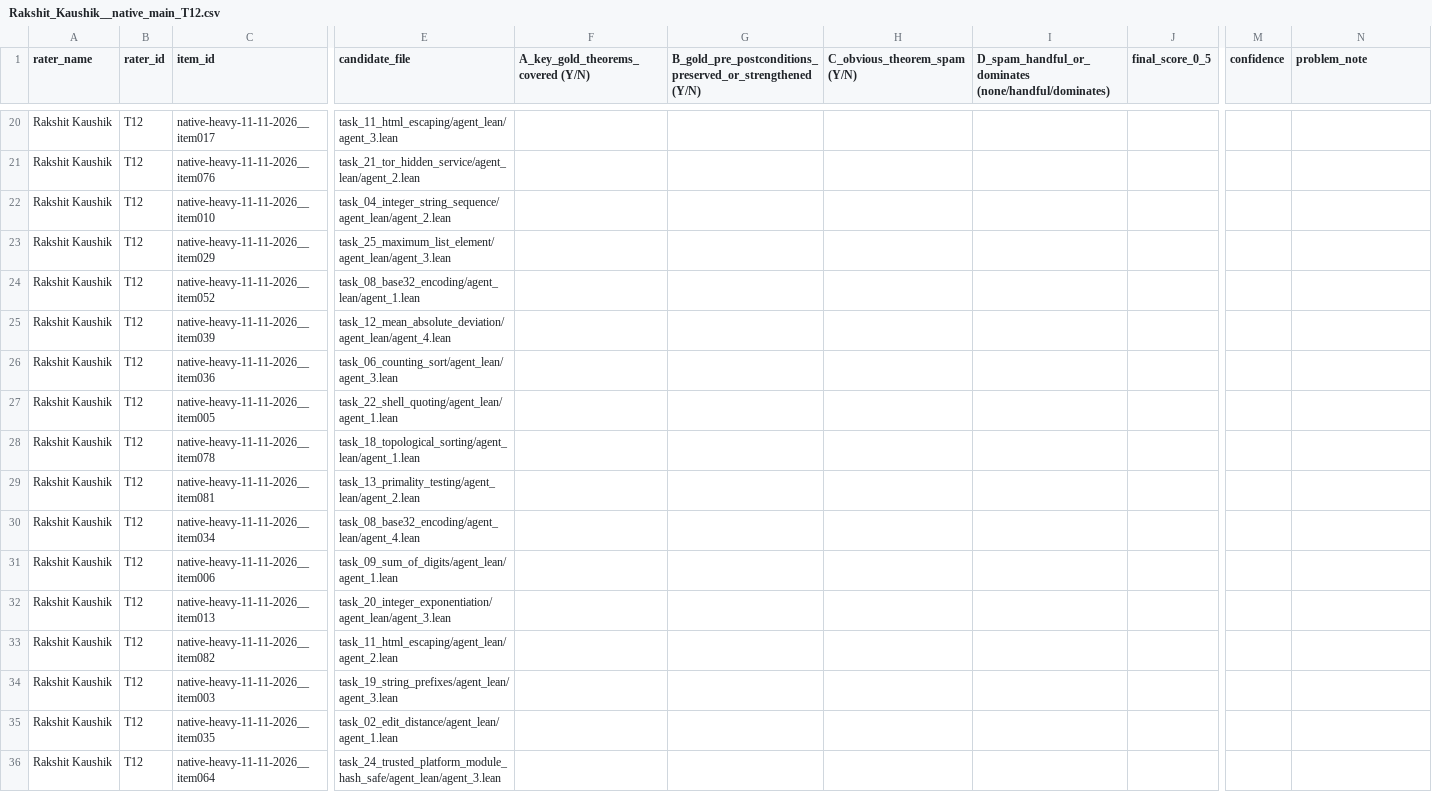
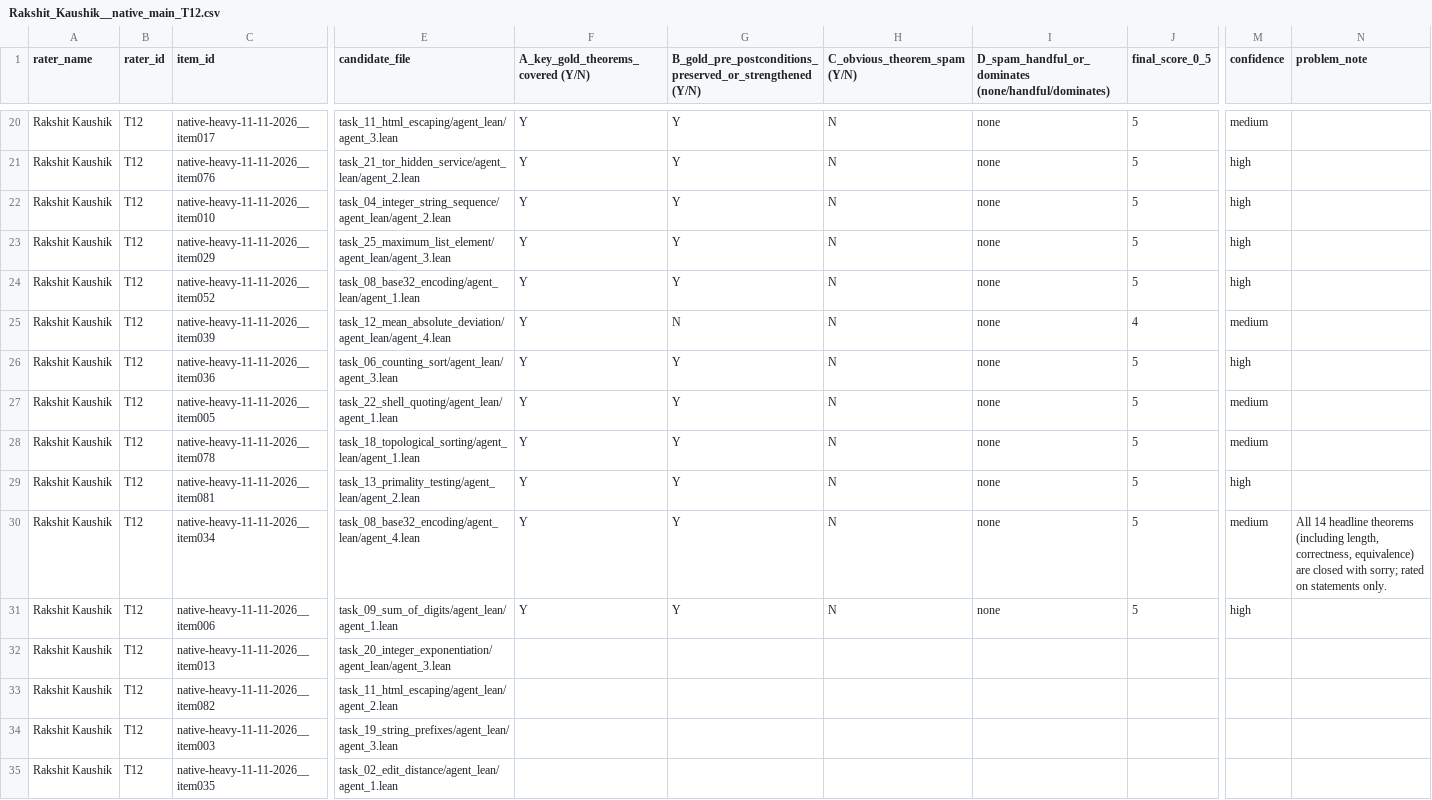
Before and after one commit to brando90/trustworthy-theorem-judges, a CSV file: experiments/09_prepare_packets_and_collect_human_ratings_start_28Sep2026/ratings/Rakshit_Kaushik__native_main_T12.csv, drawn as a sheet; only a part is shown, gaps mark what is left out; the shorter side is filled out with more unchanged rows; the diff covers the shown part only; the diff names each change by its address in the sheet, - before the commit and + after, or states it on an @@ line.

```diff
--- a/experiments/09_prepare_packets_and_collect_human_ratings_start_28Sep2026/ratings/Rakshit_Kaushik__native_main_T12.csv
+++ b/experiments/09_prepare_packets_and_collect_human_ratings_start_28Sep2026/ratings/Rakshit_Kaushik__native_main_T12.csv
-F20:F31: (empty)
+F20:F31: Y
-G20:G24: (empty)
+G20:G24: Y
-H20:H31 (C_obvious_theorem_spam (Y/N)): (empty)
+H20:H31 (C_obvious_theorem_spam (Y/N)): N
-I20:I31: (empty)
+I20:I31: none
-J20:J24 (final_score_0_5): (empty)
+J20:J24 (final_score_0_5): 5
-M20 (confidence): (empty)
+M20 (confidence): medium
-M21:M24 (confidence): (empty)
+M21:M24 (confidence): high
-G25: (empty)
+G25: N
-J25 (final_score_0_5): (empty)
+J25 (final_score_0_5): 4
-M25 (confidence): (empty)
+M25 (confidence): medium
-G26:G31: (empty)
+G26:G31: Y
-J26:J31 (final_score_0_5): (empty)
+J26:J31 (final_score_0_5): 5
-M26 (confidence): (empty)
+M26 (confidence): high
-M27:M28 (confidence): (empty)
+M27:M28 (confidence): medium
-M29 (confidence): (empty)
+M29 (confidence): high
-M30 (confidence): (empty)
+M30 (confidence): medium
-N30 (problem_note): (empty)
+N30 (problem_note): All 14 headline theorems (including length, correctness, equivalence) are closed with sorry; rated on statements only.
-M31 (confidence): (empty)
+M31 (confidence): high
```
Also changed, not shown: 108 edited cells elsewhere in this file, experiments/09_prepare_packets_and_collect_human_ratings_start_28Sep2026/ratings/Amy_Lu__native_main_T08.csv, experiments/09_prepare_packets_and_collect_human_ratings_start_28Sep2026/ratings/Donald_Poindexter_Jr__native_main_T06.csv, 32 other files.
